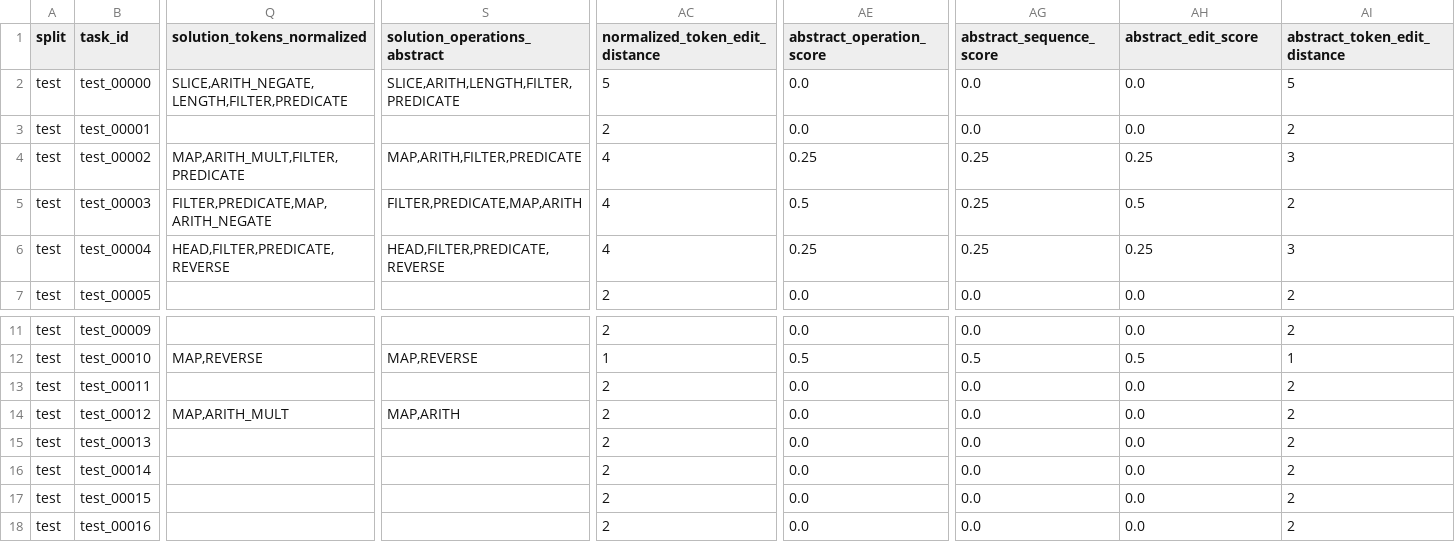
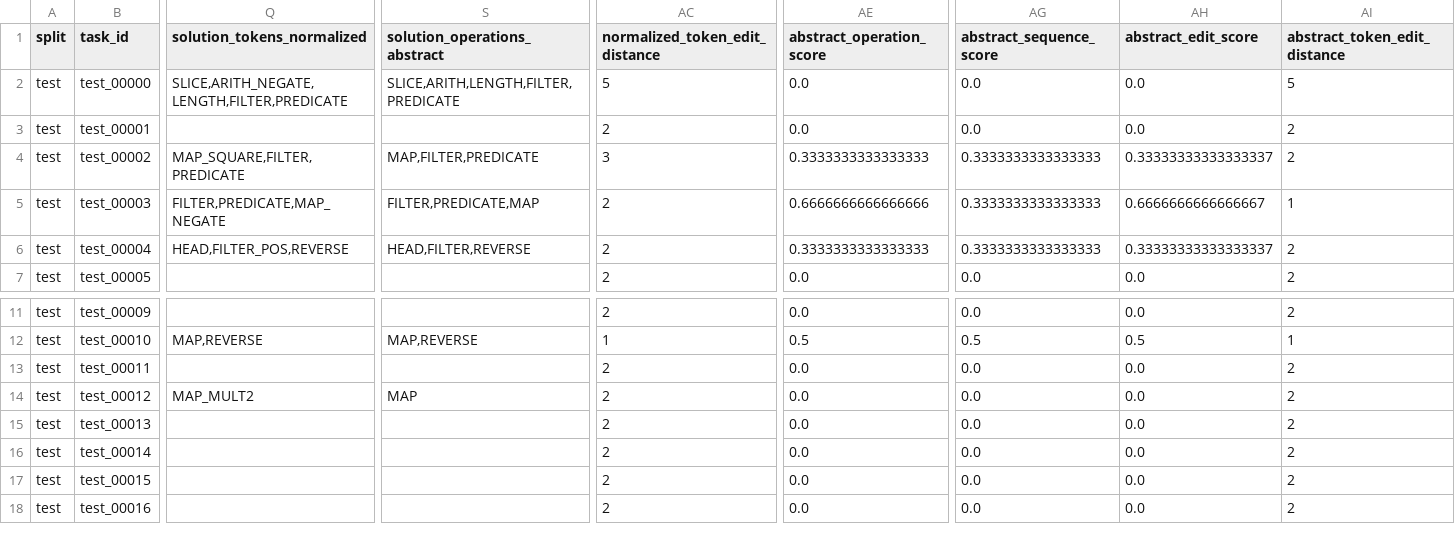
Before and after one commit to YOMILEONEL/ec, a CSV file: dreamcoder_train_test_pipeline_step_by_step/outputs/train_T_2_train__test_T_2_test__ET_15_TT_15_it_3_MF_10_rec_true_nocons_false/step07_calculate_metrics/step07_test_results_with_metrics.csv, drawn as a sheet; only a part is shown, gaps mark what is left out; the diff covers the shown part only; the diff names each change by its address in the sheet, - before the commit and + after, or states it on an @@ line.

```diff
--- a/dreamcoder_train_test_pipeline_step_by_step/outputs/train_T_2_train__test_T_2_test__ET_15_TT_15_it_3_MF_10_rec_true_nocons_false/step07_calculate_metrics/step07_test_results_with_metrics.csv
+++ b/dreamcoder_train_test_pipeline_step_by_step/outputs/train_T_2_train__test_T_2_test__ET_15_TT_15_it_3_MF_10_rec_true_nocons_false/step07_calculate_metrics/step07_test_results_with_metrics.csv
-Q4 (solution_tokens_normalized): MAP,ARITH_MULT,FILTER,PREDICATE
+Q4 (solution_tokens_normalized): MAP_SQUARE,FILTER,PREDICATE
-S4 (solution_operations_abstract): MAP,ARITH,FILTER,PREDICATE
+S4 (solution_operations_abstract): MAP,FILTER,PREDICATE
-AC4 (normalized_token_edit_distance): 4
+AC4 (normalized_token_edit_distance): 3
-AE4 (abstract_operation_score): 0.25
+AE4 (abstract_operation_score): 0.3333333333333333
-AG4:AG6 (abstract_sequence_score): 0.25
+AG4:AG6 (abstract_sequence_score): 0.3333333333333333
-AH4 (abstract_edit_score): 0.25
+AH4 (abstract_edit_score): 0.33333333333333337
-AI4 (abstract_token_edit_distance): 3
+AI4 (abstract_token_edit_distance): 2
-Q5 (solution_tokens_normalized): FILTER,PREDICATE,MAP,ARITH_NEGATE
+Q5 (solution_tokens_normalized): FILTER,PREDICATE,MAP_NEGATE
-S5 (solution_operations_abstract): FILTER,PREDICATE,MAP,ARITH
+S5 (solution_operations_abstract): FILTER,PREDICATE,MAP
-AC5:AC6 (normalized_token_edit_distance): 4
+AC5:AC6 (normalized_token_edit_distance): 2
-AE5 (abstract_operation_score): 0.5
+AE5 (abstract_operation_score): 0.6666666666666666
-AH5 (abstract_edit_score): 0.5
+AH5 (abstract_edit_score): 0.6666666666666667
-AI5 (abstract_token_edit_distance): 2
+AI5 (abstract_token_edit_distance): 1
-Q6 (solution_tokens_normalized): HEAD,FILTER,PREDICATE,REVERSE
+Q6 (solution_tokens_normalized): HEAD,FILTER_POS,REVERSE
-S6 (solution_operations_abstract): HEAD,FILTER,PREDICATE,REVERSE
+S6 (solution_operations_abstract): HEAD,FILTER,REVERSE
-AE6 (abstract_operation_score): 0.25
+AE6 (abstract_operation_score): 0.3333333333333333
-AH6 (abstract_edit_score): 0.25
+AH6 (abstract_edit_score): 0.33333333333333337
-AI6 (abstract_token_edit_distance): 3
+AI6 (abstract_token_edit_distance): 2
-Q14 (solution_tokens_normalized): MAP,ARITH_MULT
+Q14 (solution_tokens_normalized): MAP_MULT2
-S14 (solution_operations_abstract): MAP,ARITH
+S14 (solution_operations_abstract): MAP
```
Also changed, not shown: 133 edited cells elsewhere in this file, dreamcoder_train_test_pipeline_step_by_step/outputs/train_T_2_train__test_T_2_test__ET_15_TT_15_it_3_MF_10_rec_false_nocons_false/step06_normalize_programs/step06_normalized_test_programs.csv, dreamcoder_train_test_pipeline_step_by_step/outputs/train_T_2_train__test_T_2_test__ET_15_TT_15_it_3_MF_10_rec_false_nocons_false/step07_calculate_metrics/step07_test_results_with_metrics.csv, 11 other files.
